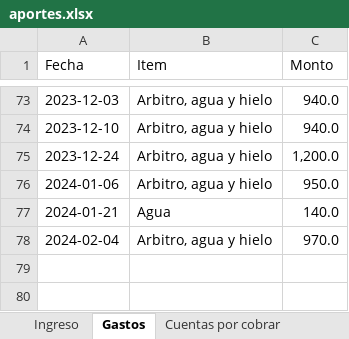
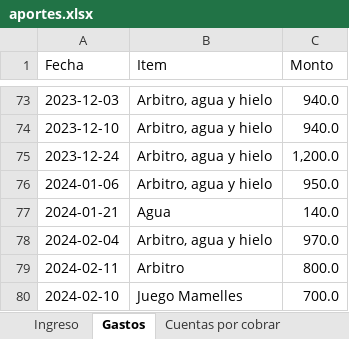
Before and after one commit to Johan-rosa/goat_website, an Excel workbook: data/aportes.xlsx, sheet Gastos, drawn as a sheet; only a part is shown, gaps mark what is left out; values as stored, in another font and other column widths than the file's, no borders; the diff names each change by its address in the sheet, - before the commit and + after, or states it on an @@ line.

```diff
--- a/data/aportes.xlsx (sheet Gastos)
+++ b/data/aportes.xlsx (sheet Gastos)
+row 79: 2024-02-11 | Arbitro | 800.0
+row 80: 2024-02-10 | Juego Mamelles | 700.0
```
Also changed, not shown: sheet Ingreso, 1 other file.
